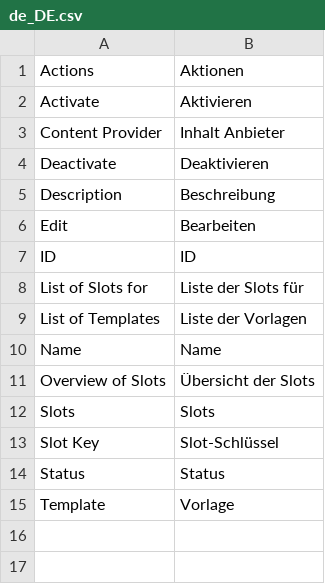
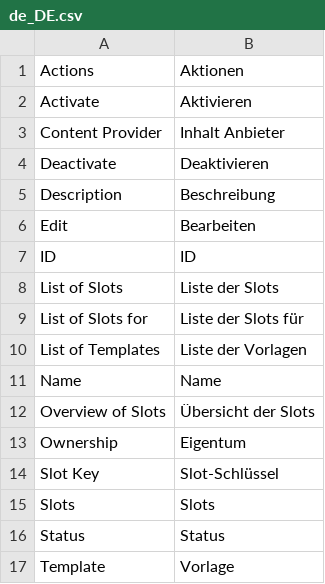
Before and after one commit to spryker/cms-slot-gui, a CSV file: data/translation/Zed/de_DE.csv, drawn as a sheet.

Commit message:
Update Zed translations.

```diff
--- a/data/translation/Zed/de_DE.csv
+++ b/data/translation/Zed/de_DE.csv
@@ -7,2 +7,3 @@ Edit,Bearbeiten
 ID,ID
+"List of Slots","Liste der Slots"
 "List of Slots for","Liste der Slots für"
@@ -11,4 +12,5 @@ Name,Name
 "Overview of Slots","Übersicht der Slots"
+Ownership,Eigentum
+"Slot Key",Slot-Schlüssel
 Slots,Slots
-"Slot Key",Slot-Schlüssel
 Status,Status
```
Also changed, not shown: data/translation/Zed/en_US.csv.
